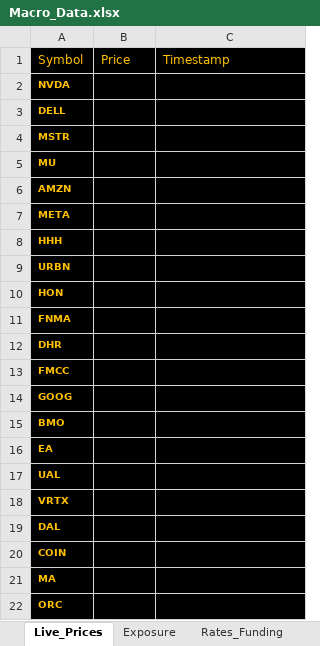
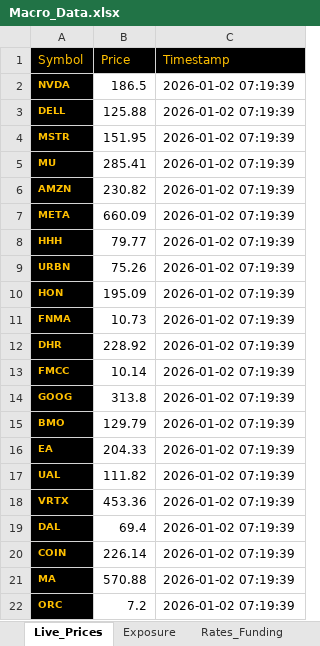
Before and after one commit to thelionhartgroup/lionhart-data-pipeline, an Excel workbook: Macro_Data.xlsx, sheet Live_Prices, drawn as a sheet; values as stored, in another font and other column widths than the file's, no borders; the diff names each change by its address in the sheet, - before the commit and + after, or states it on an @@ line.

```diff
--- a/Macro_Data.xlsx (sheet Live_Prices)
+++ b/Macro_Data.xlsx (sheet Live_Prices)
-B2 (Price): (empty)
+B2 (Price): 186.5
-B2:C22 fill: #000000
+B2:C22 fill: none
-C2:C22 (Timestamp): (empty)
+C2:C22 (Timestamp): 2026-01-02 07:19:39
-B3 (Price): (empty)
+B3 (Price): 125.88
-B4 (Price): (empty)
+B4 (Price): 151.95
-B5 (Price): (empty)
+B5 (Price): 285.41
-B6 (Price): (empty)
+B6 (Price): 230.82
-B7 (Price): (empty)
+B7 (Price): 660.09
-B8 (Price): (empty)
+B8 (Price): 79.77
-B9 (Price): (empty)
+B9 (Price): 75.26
-B10 (Price): (empty)
+B10 (Price): 195.09
-B11 (Price): (empty)
+B11 (Price): 10.73
-B12 (Price): (empty)
+B12 (Price): 228.92
-B13 (Price): (empty)
+B13 (Price): 10.14
-B14 (Price): (empty)
+B14 (Price): 313.8
-B15 (Price): (empty)
+B15 (Price): 129.79
-B16 (Price): (empty)
+B16 (Price): 204.33
-B17 (Price): (empty)
+B17 (Price): 111.82
-B18 (Price): (empty)
+B18 (Price): 453.36
-B19 (Price): (empty)
+B19 (Price): 69.4
-B20 (Price): (empty)
+B20 (Price): 226.14
-B21 (Price): (empty)
+B21 (Price): 570.88
-B22 (Price): (empty)
+B22 (Price): 7.2
```
